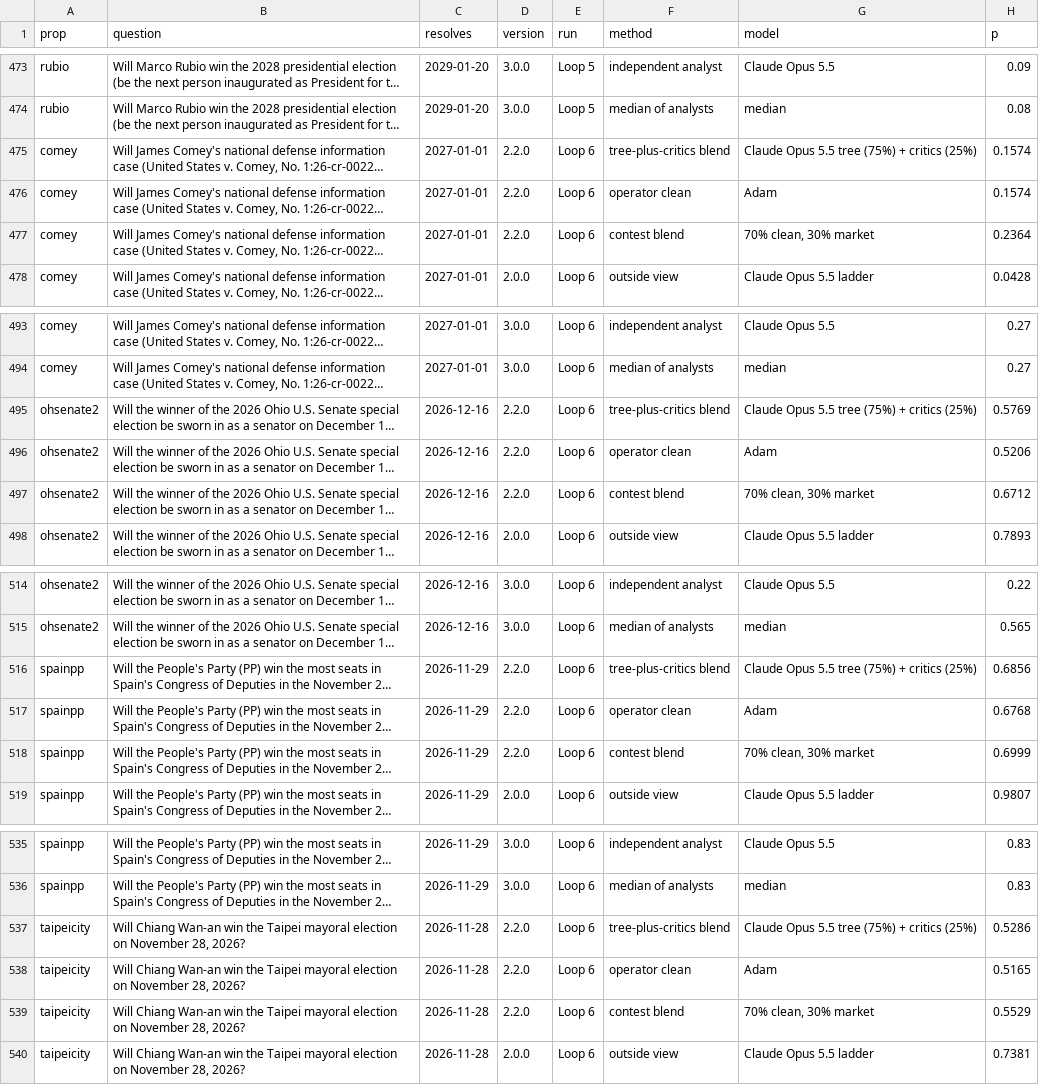
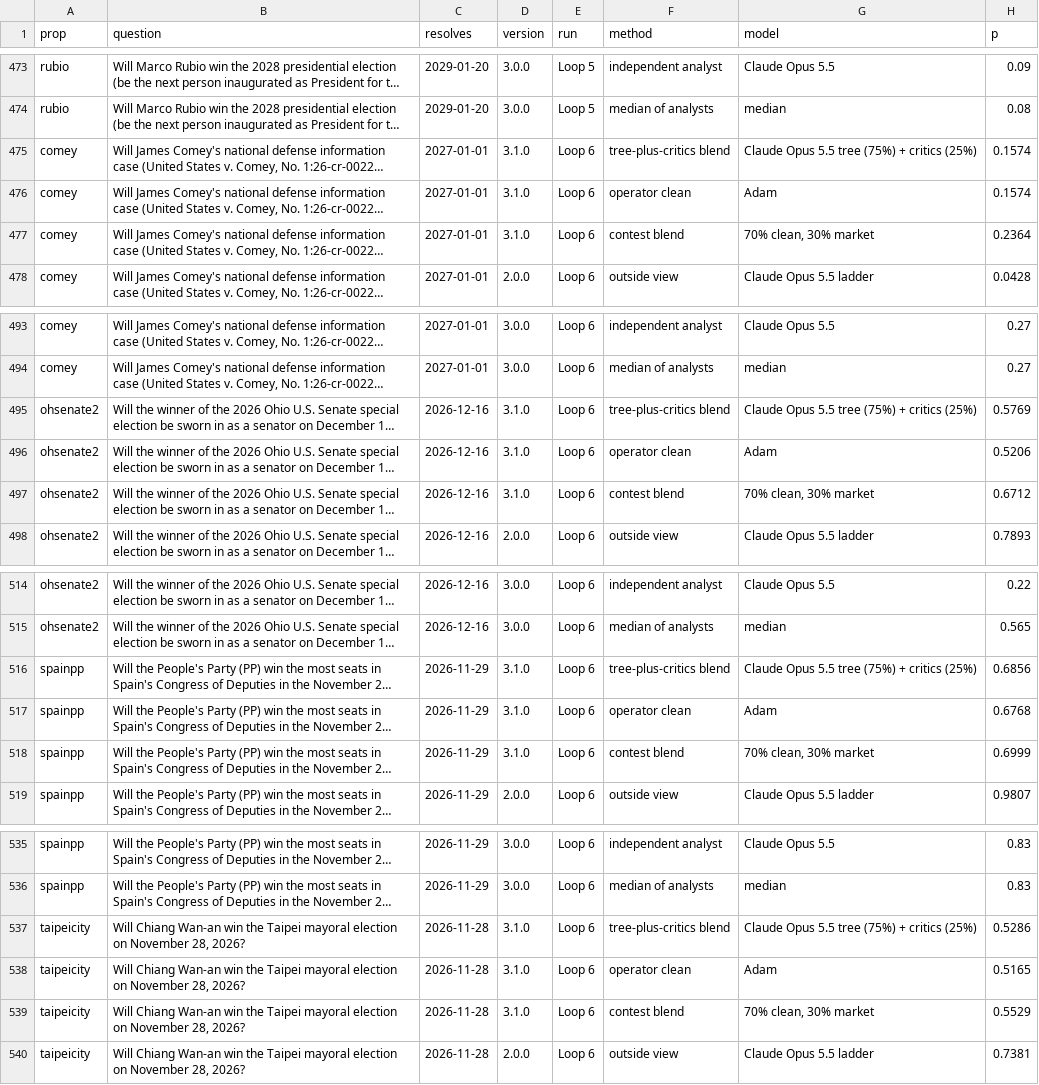
Before and after one commit to adambraff/adambraff.github.io, a CSV file: tools/mabel/ledger.csv, drawn as a sheet; only a part is shown, gaps mark what is left out; long unchanged cells end in …; the diff names each change by its address in the sheet, - before the commit and + after, or states it on an @@ line.

```diff
--- a/tools/mabel/ledger.csv
+++ b/tools/mabel/ledger.csv
-D475:D477 (version): 2.2.0
+D475:D477 (version): 3.1.0
-D495:D497 (version): 2.2.0
+D495:D497 (version): 3.1.0
-D516:D518 (version): 2.2.0
+D516:D518 (version): 3.1.0
-D537:D539 (version): 2.2.0
+D537:D539 (version): 3.1.0
```
Also changed, not shown: 1 other file.
